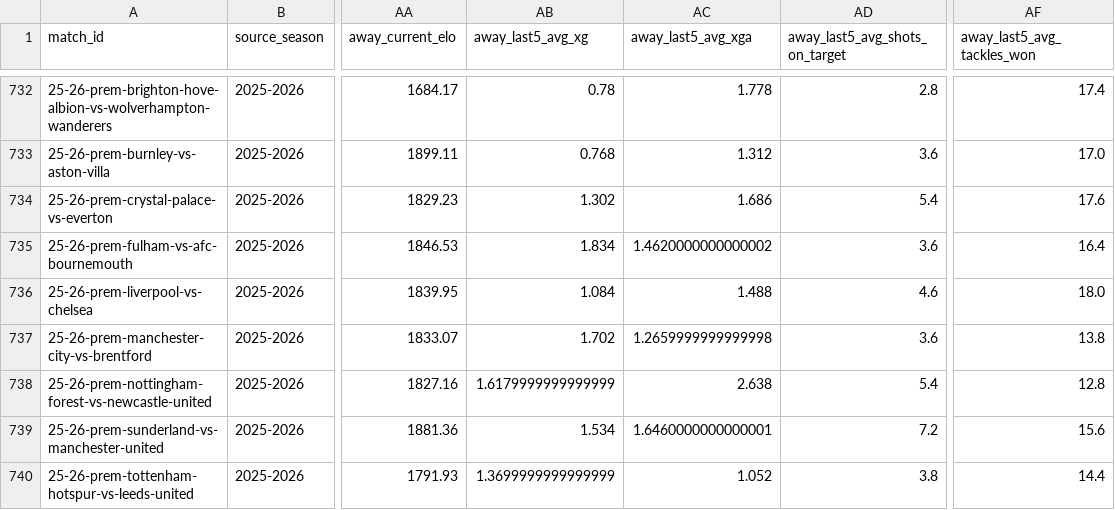
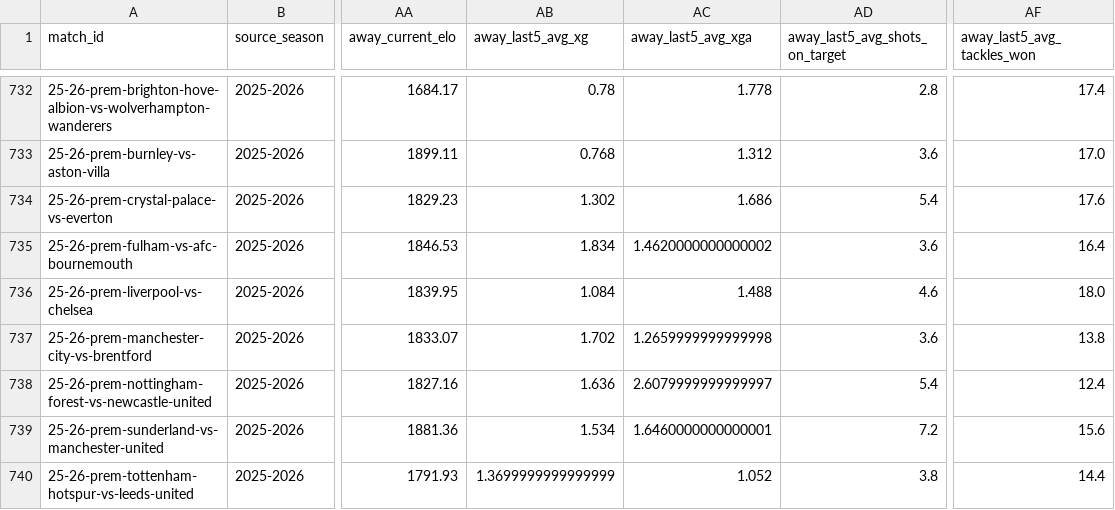
Before and after one commit to GiwinEdwin09/FPL-Predictor, a CSV file: data/features/match_pre_match_features.csv, drawn as a sheet; only a part is shown, gaps mark what is left out; the diff covers the shown part only; the diff names each change by its address in the sheet, - before the commit and + after, or states it on an @@ line.

```diff
--- a/data/features/match_pre_match_features.csv
+++ b/data/features/match_pre_match_features.csv
-AB738 (away_last5_avg_xg): 1.6179999999999999
+AB738 (away_last5_avg_xg): 1.636
-AC738 (away_last5_avg_xga): 2.638
+AC738 (away_last5_avg_xga): 2.6079999999999997
-AF738 (away_last5_avg_tackles_won): 12.8
+AF738 (away_last5_avg_tackles_won): 12.4
```
Also changed, not shown: 17 edited cells elsewhere in this file, data/features/all_match_pre_match_features.csv, data/matches.csv, 5 other files.
